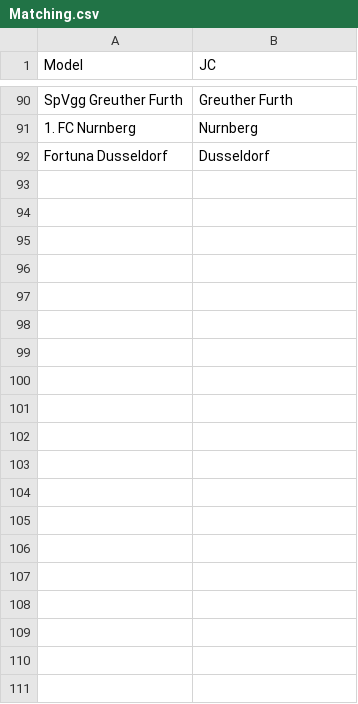
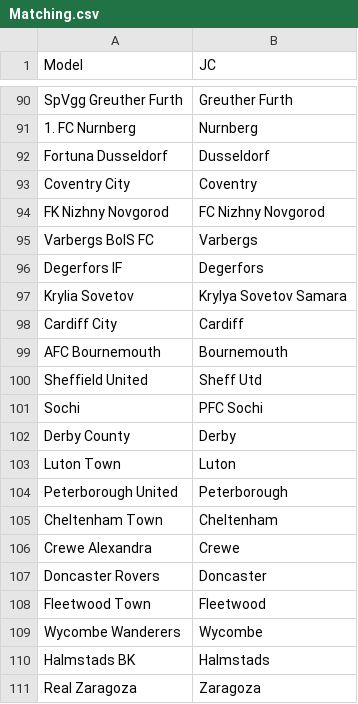
Before and after one commit to bryanyeung/Football, a CSV file: Matching.csv, drawn as a sheet; only a part is shown, gaps mark what is left out; the diff covers the shown part only; the diff names each change by its address in the sheet, - before the commit and + after, or states it on an @@ line.

```diff
--- a/Matching.csv
+++ b/Matching.csv
+row 93: Coventry City | Coventry
+row 94: FK Nizhny Novgorod | FC Nizhny Novgorod
+row 95: Varbergs BoIS FC | Varbergs
+row 96: Degerfors IF | Degerfors
+row 97: Krylia Sovetov | Krylya Sovetov Samara
+row 98: Cardiff City | Cardiff
+row 99: AFC Bournemouth | Bournemouth
+row 100: Sheffield United | Sheff Utd
+row 101: Sochi | PFC Sochi
+row 102: Derby County | Derby
+row 103: Luton Town | Luton
+row 104: Peterborough United | Peterborough
+row 105: Cheltenham Town | Cheltenham
+row 106: Crewe Alexandra | Crewe
+row 107: Doncaster Rovers | Doncaster
+row 108: Fleetwood Town | Fleetwood
+row 109: Wycombe Wanderers | Wycombe
+row 110: Halmstads BK | Halmstads
+row 111: Real Zaragoza | Zaragoza
```
Also changed, not shown: 50 added rows elsewhere in this file, 2 other files.
